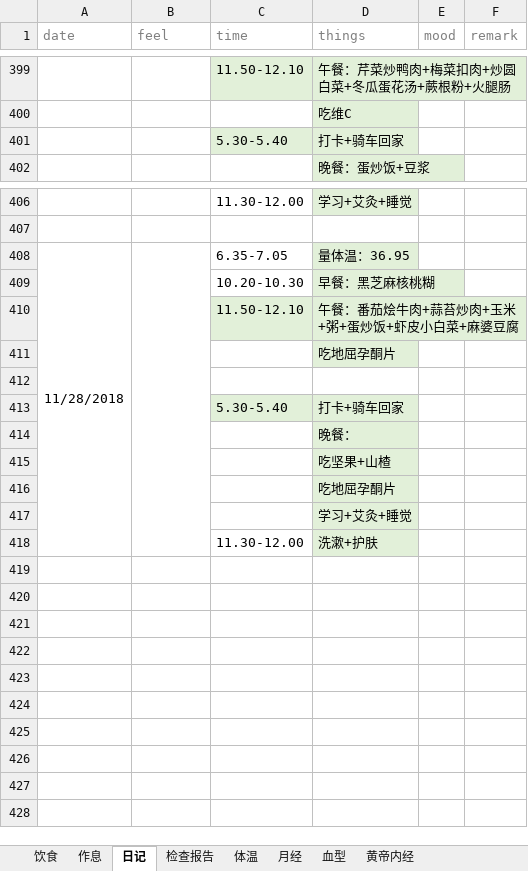
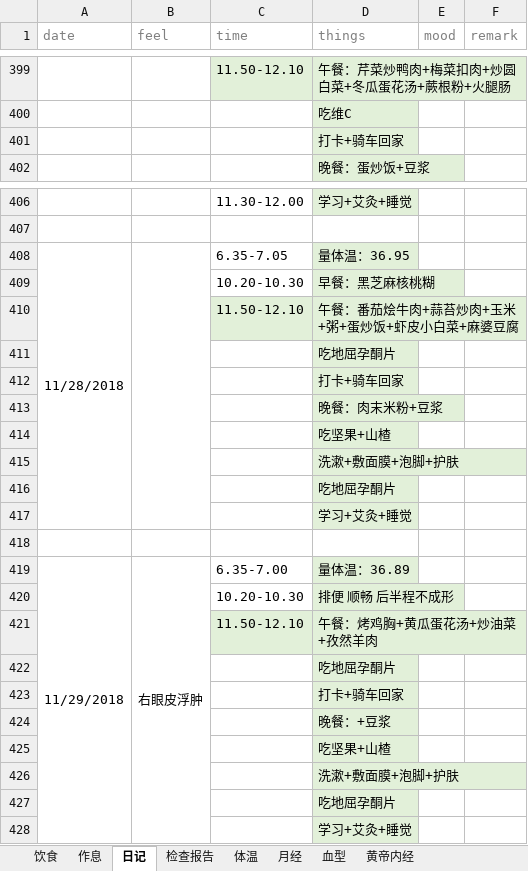
Before and after one commit to ivytry/blog, an Excel workbook: preparate pregnancy.xlsx, sheet 日记, drawn as a sheet; only a part is shown, gaps mark what is left out; values as stored, in another font and other column widths than the file's, no borders; removed rows and columns are numbered as before the commit, all else as after; the diff names each change by its address in the sheet, - before the commit and + after, or states it on an @@ line.

Commit message:
'11.29'
Signed-off-by: Ivy <526560484@qq.com>

```diff
--- a/preparate pregnancy.xlsx (sheet 日记)
+++ b/preparate pregnancy.xlsx (sheet 日记)
-C401 (time): 5.30-5.40
+C401 (time): (empty)
-C401 fill: #E2F0D9
+C401 fill: none
-A408:A418 merged
+A408:A417 merged
-B408:B418 merged
+B408:B417 merged
-D412 (things): (empty)
+D412 (things): 打卡+骑车回家
-D412 fill: none
+D412 fill: #E2F0D9
-row 413:  |  | 5.30-5.40 | 打卡+骑车回家
-D413 (things): 晚餐：
+D413 (things): 晚餐：肉末米粉+豆浆
+row 415:  |  |  | 洗漱+敷面膜+泡脚+护肤
-row 418:  |  | 11.30-12.00 | 洗漱+护肤
+row 418: (empty)
-D418 fill: #E2F0D9
+D418 fill: none
+row 419: 11/29/2018 | 右眼皮浮肿 | 6.35-7.00 | 量体温：36.89
+row 420:  |  | 10.20-10.30 | 排便 顺畅 后半程不成形
+row 421:  |  | 11.50-12.10 | 午餐：烤鸡胸+黄瓜蛋花汤+炒油菜+孜然羊肉
+row 422:  |  |  | 吃地屈孕酮片
+row 423:  |  |  | 打卡+骑车回家
+row 424:  |  |  | 晚餐：+豆浆
+row 425:  |  |  | 吃坚果+山楂
+row 426:  |  |  | 洗漱+敷面膜+泡脚+护肤
+row 427:  |  |  | 吃地屈孕酮片
+row 428:  |  |  | 学习+艾灸+睡觉
```
Also changed, not shown: sheet 体温.
